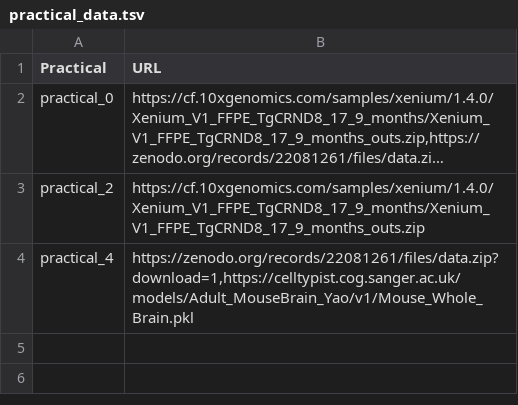
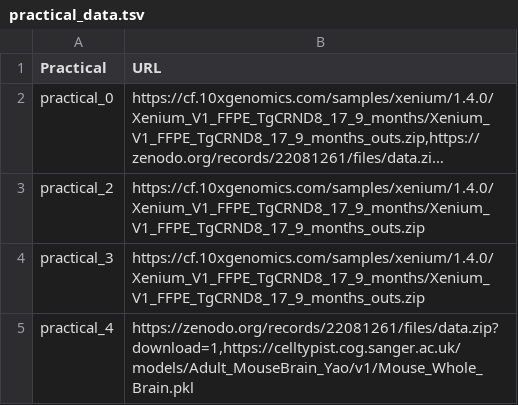
Before and after one commit to elixir-europe-training/ELIXIR-SCO-spatial-omics-2026, a TSV file: docker/practical_data.tsv, drawn as a sheet; long unchanged cells end in …; the diff names each change by its address in the sheet, - before the commit and + after, or states it on an @@ line.

Commit message:
added dataset, correct path

```diff
--- a/docker/practical_data.tsv
+++ b/docker/practical_data.tsv
+row 4: practical_3 | https://cf.10xgenomics.com/samples/xenium/1.4.0/Xenium_V1_FFPE_TgCRND8_17_9_months/Xenium_V1_FFPE_TgCRND8_17_9_months_outs.zip
```
Also changed, not shown: 1 other file.
